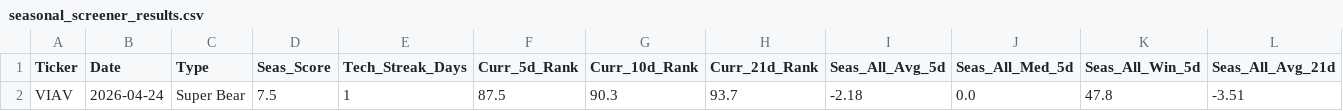
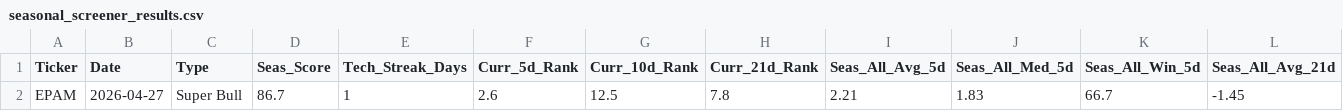
Before and after one commit to mslade50/New_Seasonals, a CSV file: seasonal_screener_results.csv, drawn as a sheet; only a part is shown; removed rows and columns are numbered as before the commit, all else as after; rows hold the shown columns only; the diff names each change by its address in the sheet, - before the commit and + after, or states it on an @@ line.

Commit message:
Detailed Update: 2026-04-27 16:15:17.615715

```diff
--- a/seasonal_screener_results.csv
+++ b/seasonal_screener_results.csv
-row 2: VIAV | 2026-04-24 | Super Bear | 7.5 | 1 | 87.5 | 90.3 | 93.7 | -2.18 | 0.0 | 47.8 | -3.51
+row 2: EPAM | 2026-04-27 | Super Bull | 86.7 | 1 | 2.6 | 12.5 | 7.8 | 2.21 | 1.83 | 66.7 | -1.45
```
